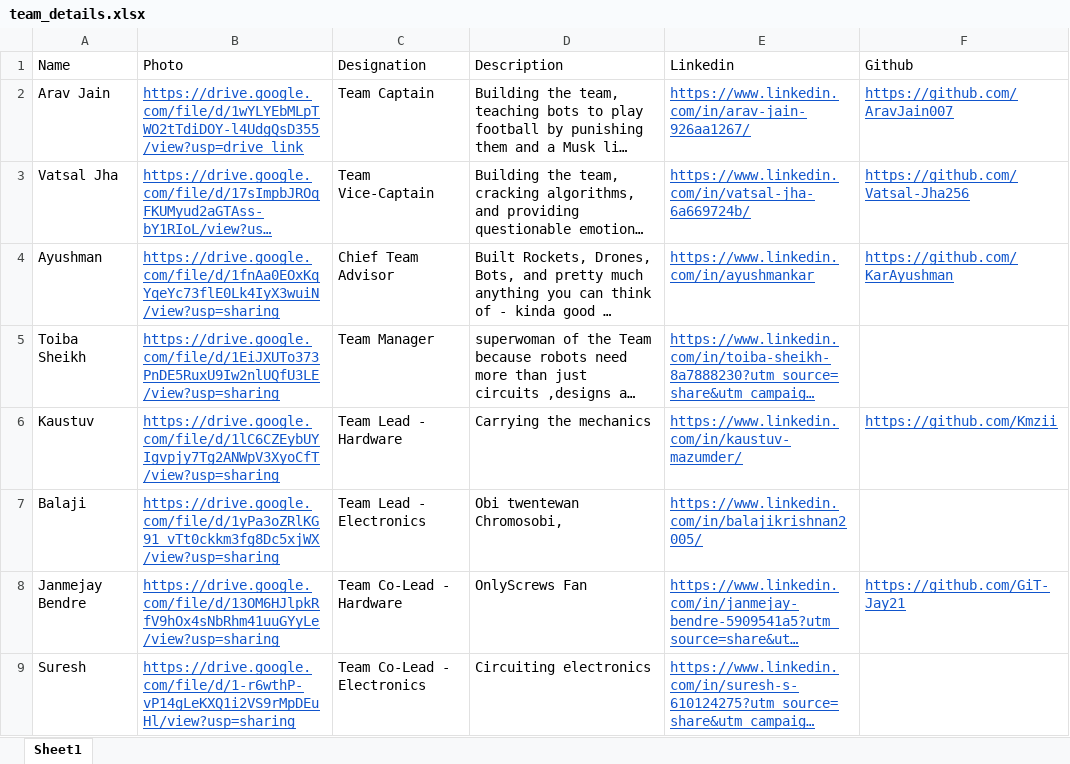
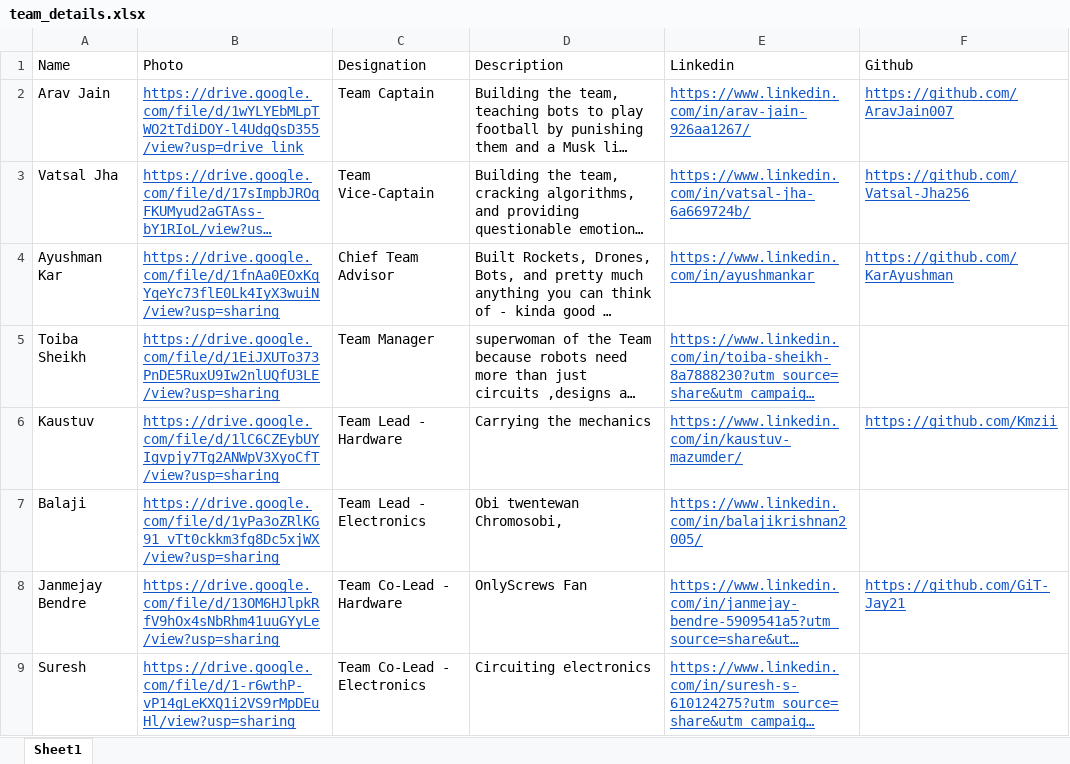
Before and after one commit to KarAyushman/teamprometheuswebsite, an Excel workbook: public/assets/team_details.xlsx, sheet Sheet1, drawn as a sheet; only a part is shown; long unchanged cells end in …; values as stored, in another font and other column widths than the file's, no borders; the diff names each change by its address in the sheet, - before the commit and + after, or states it on an @@ line.

```diff
--- a/public/assets/team_details.xlsx (sheet Sheet1)
+++ b/public/assets/team_details.xlsx (sheet Sheet1)
-A4 (Name): Ayushman
+A4 (Name): Ayushman Kar
```
Also changed, not shown: 1 other file.
